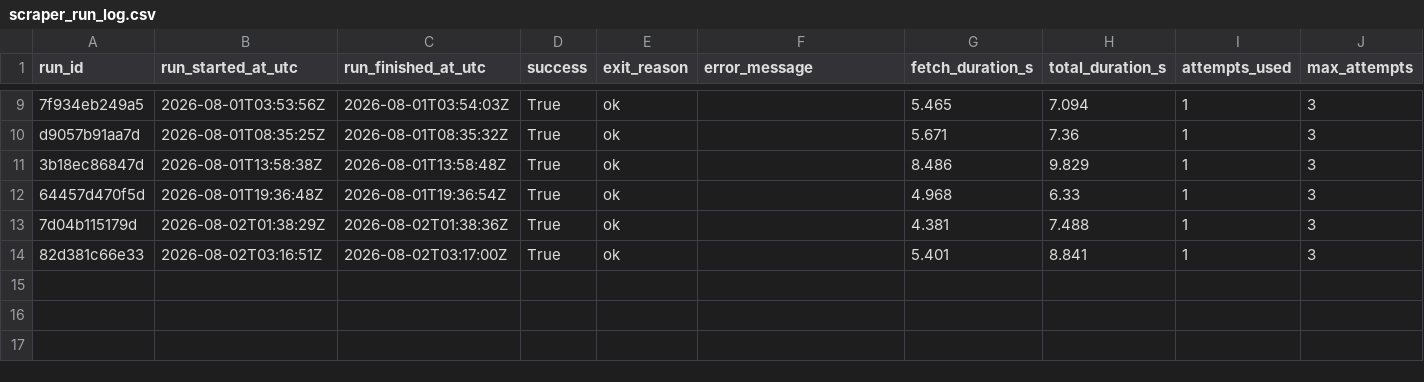
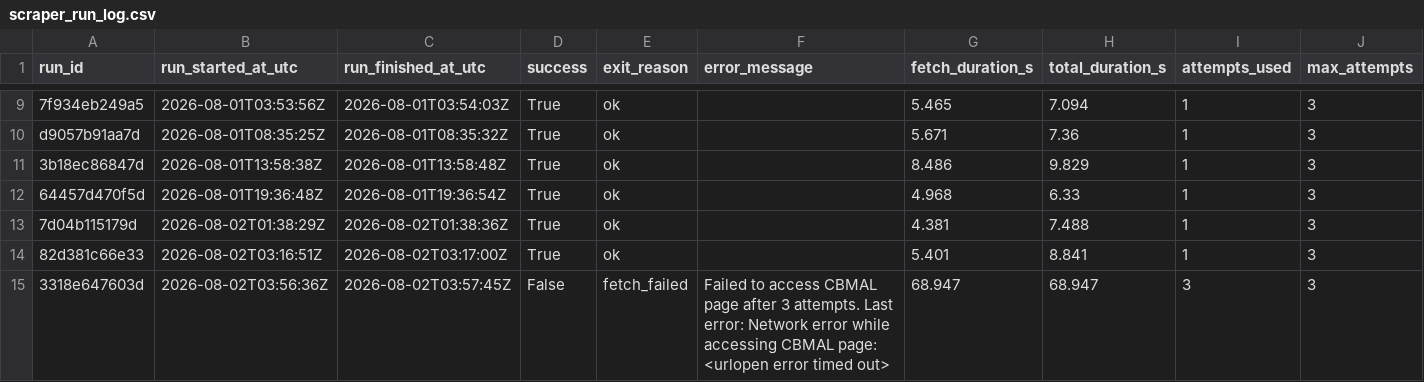
Before and after one commit to ajtga/fire-incidents, a CSV file: data/scraper_run_log.csv, drawn as a sheet; only a part is shown, gaps mark what is left out; rows hold the shown columns only; the diff names each change by its address in the sheet, - before the commit and + after, or states it on an @@ line.

```diff
--- a/data/scraper_run_log.csv
+++ b/data/scraper_run_log.csv
+row 15: 3318e647603d | 2026-08-02T03:56:36Z | 2026-08-02T03:57:45Z | False | fetch_failed | Failed to access CBMAL page after 3 attempts. Last error: Network error while accessing CBMAL page: <urlopen error timed out> | 68.947 | 68.947 | 3 | 3
```
